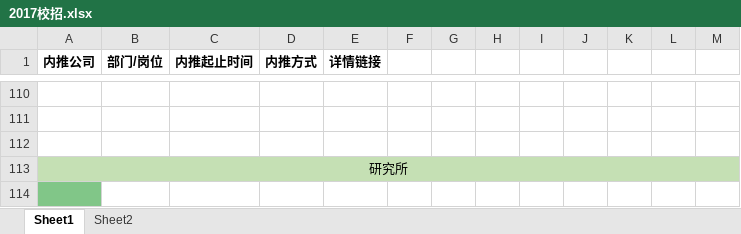
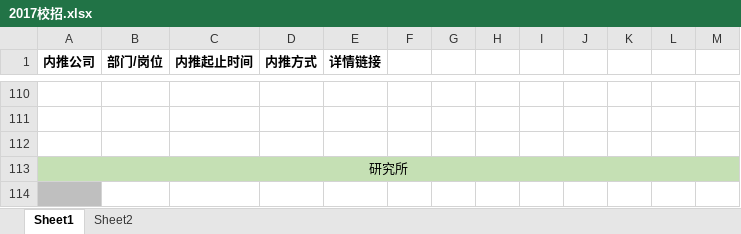
Before and after one commit to gouchengqiu/2017_Campus_Recruitment, an Excel workbook: 2017校招/2017校招.xlsx, sheet Sheet1, drawn as a sheet; only a part is shown, gaps mark what is left out; values as stored, in another font and other column widths than the file's, no borders; the diff covers the shown part only; the diff names each change by its address in the sheet, - before the commit and + after, or states it on an @@ line.

```diff
--- a/2017校招/2017校招.xlsx (sheet Sheet1)
+++ b/2017校招/2017校招.xlsx (sheet Sheet1)
-A114 fill: #81C688
+A114 fill: #BFBFBF
```
Also changed, not shown: 3 edited cells and cell formats elsewhere in this sheet.
